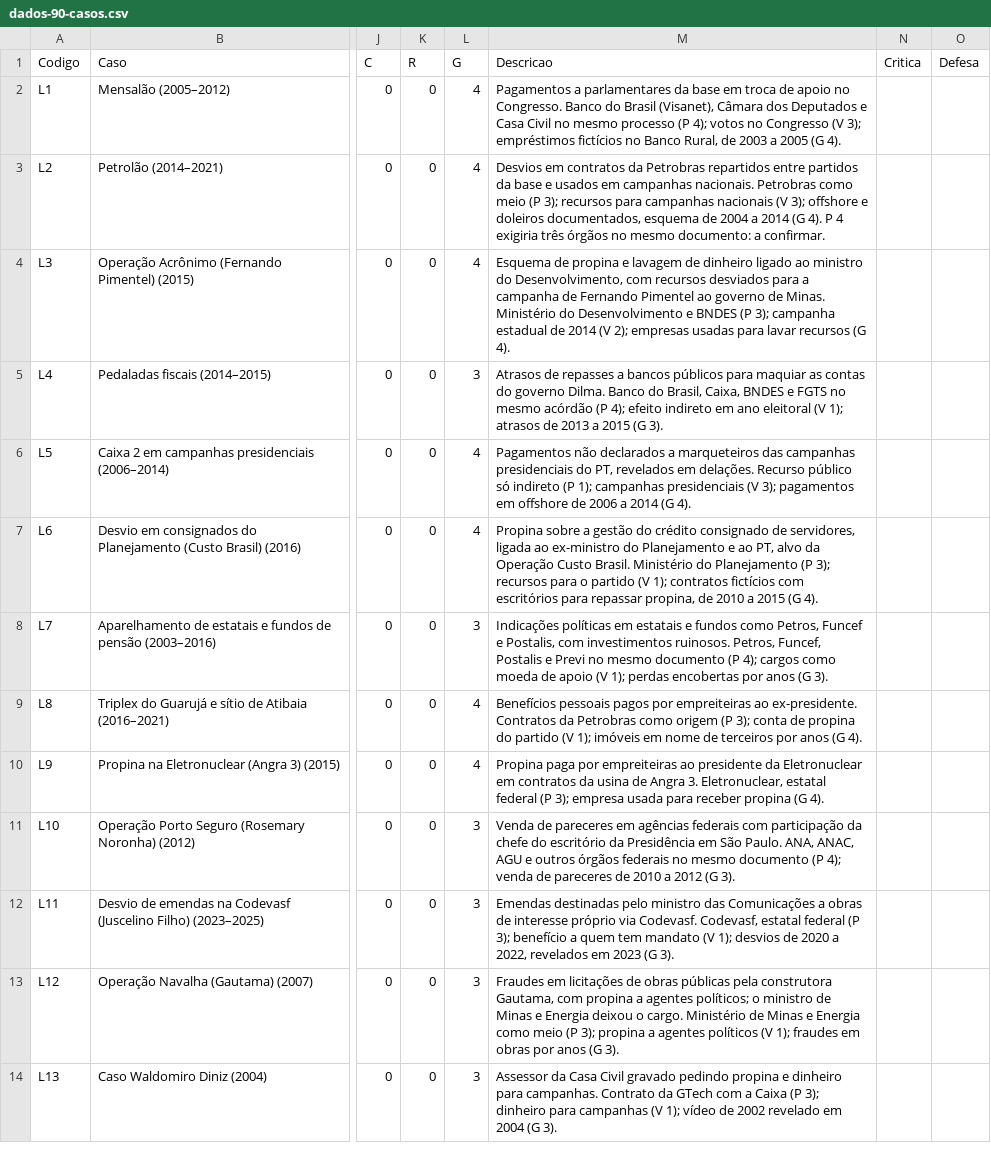
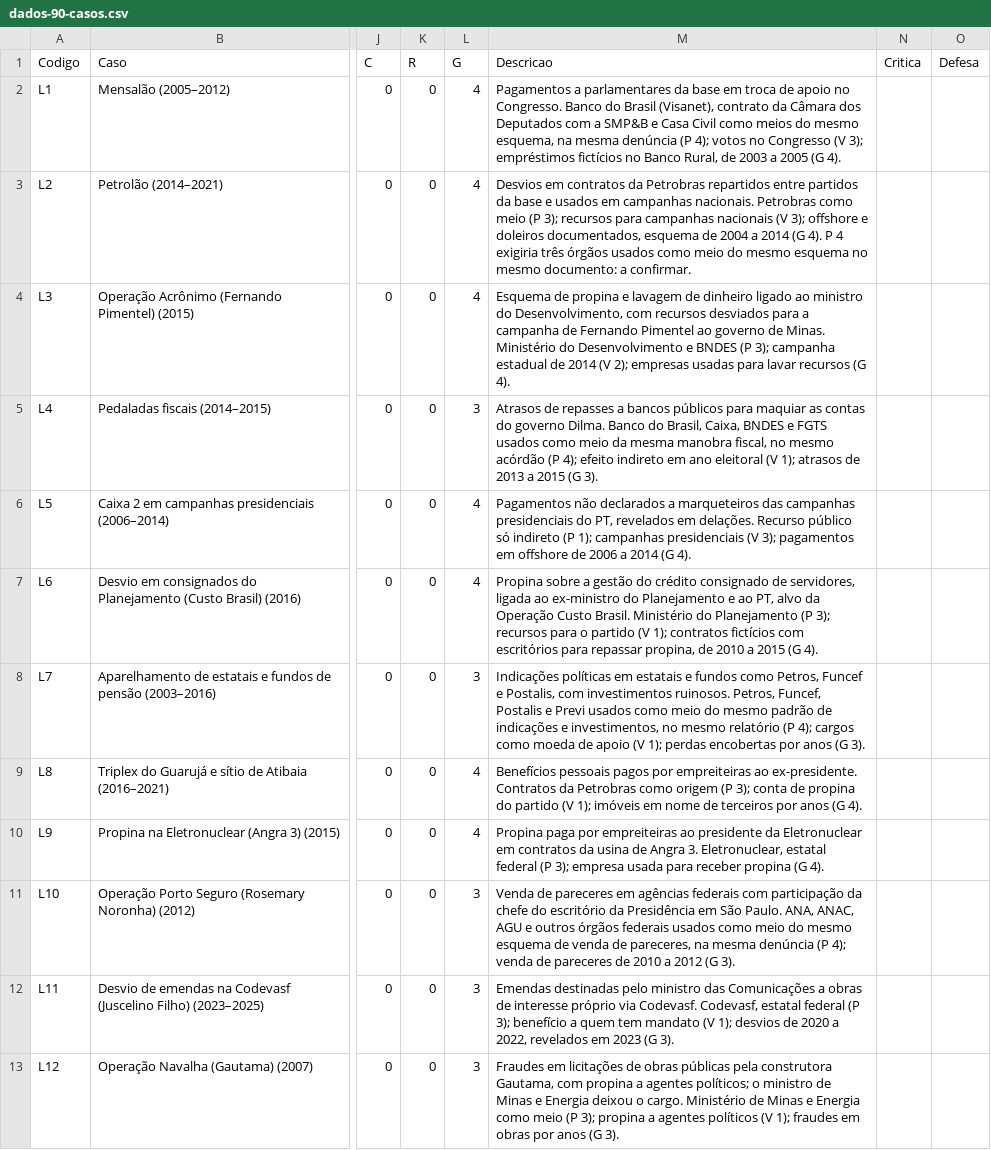
Before and after one commit to aso1976/menos-pior, a CSV file: dados-90-casos.csv, drawn as a sheet; only a part is shown, gaps mark what is left out; the shorter side is filled out with more unchanged rows; the diff covers the shown part only; the diff names each change by its address in the sheet, - before the commit and + after, or states it on an @@ line.

```diff
--- a/dados-90-casos.csv
+++ b/dados-90-casos.csv
-M2 (Descricao): …Brasil (Visanet), Câmara dos Deputados e Casa Civil no mesmo processo (P 4);…
+M2 (Descricao): …Brasil (Visanet), contrato da Câmara dos Deputados com a SMP&B e Casa Civil como meios do mesmo esquema, na mesma denúncia (P 4);…
-M3 (Descricao): …três órgãos no mesmo…
+M3 (Descricao): …três órgãos usados como meio do mesmo esquema no mesmo…
-M5 (Descricao): …e FGTS no mesmo…
+M5 (Descricao): …e FGTS usados como meio da mesma manobra fiscal, no mesmo…
-M8 (Descricao): …e Previ no mesmo documento (P 4);…
+M8 (Descricao): …e Previ usados como meio do mesmo padrão de indicações e investimentos, no mesmo relatório (P 4);…
-M11 (Descricao): …órgãos federais no mesmo documento (P 4);…
+M11 (Descricao): …órgãos federais usados como meio do mesmo esquema de venda de pareceres, na mesma denúncia (P 4);…
```
Also changed, not shown: 31 edited cells elsewhere in this file, 2 other files.
